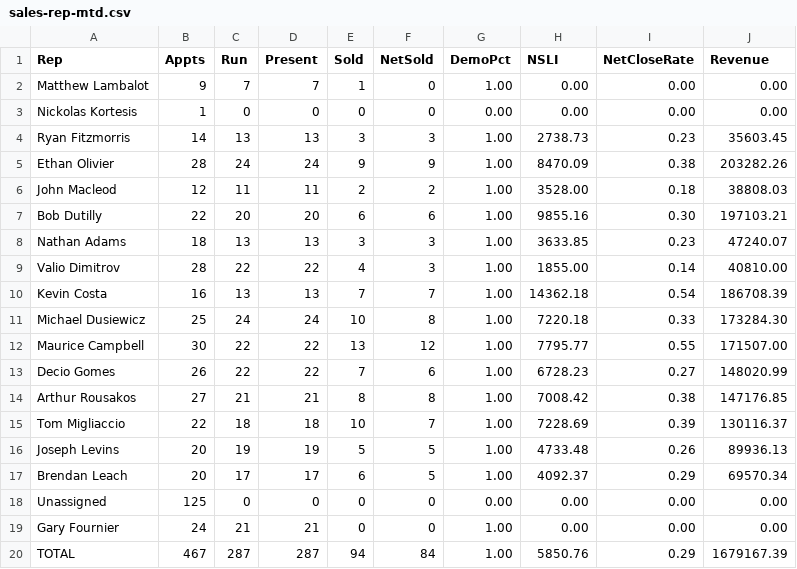
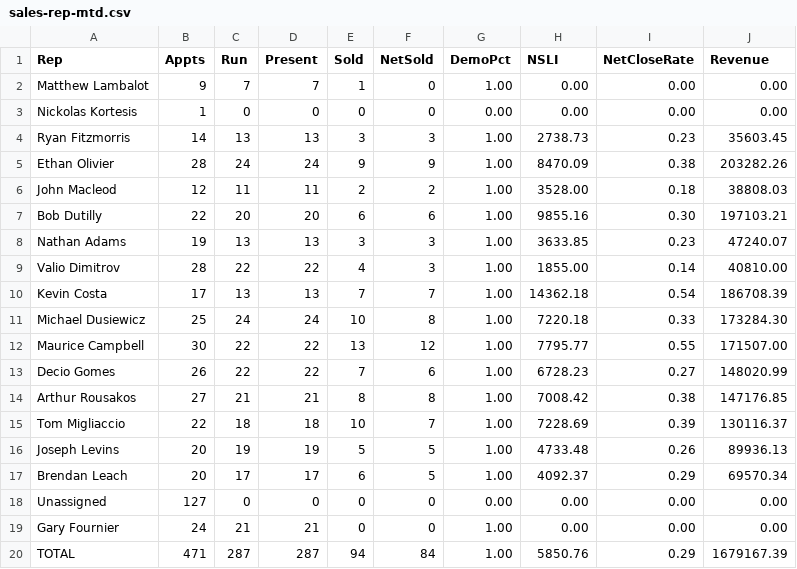
Before and after one commit to SeanSenno/rebath-sales-dashboard, a CSV file: data/sales-rep-mtd.csv, drawn as a sheet.

Commit message:
Daily refresh via Zap

```diff
--- a/data/sales-rep-mtd.csv
+++ b/data/sales-rep-mtd.csv
@@ -7,5 +7,5 @@ John Macleod,12,11,11,2,2,1.00,3528.00,0.18,38808.03
 Bob Dutilly,22,20,20,6,6,1.00,9855.16,0.30,197103.21
-Nathan Adams,18,13,13,3,3,1.00,3633.85,0.23,47240.07
+Nathan Adams,19,13,13,3,3,1.00,3633.85,0.23,47240.07
 Valio Dimitrov,28,22,22,4,3,1.00,1855.00,0.14,40810.00
-Kevin Costa,16,13,13,7,7,1.00,14362.18,0.54,186708.39
+Kevin Costa,17,13,13,7,7,1.00,14362.18,0.54,186708.39
 Michael Dusiewicz,25,24,24,10,8,1.00,7220.18,0.33,173284.30
@@ -17,4 +17,4 @@ Joseph Levins,20,19,19,5,5,1.00,4733.48,0.26,89936.13
 Brendan Leach,20,17,17,6,5,1.00,4092.37,0.29,69570.34
-Unassigned,125,0,0,0,0,0.00,0.00,0.00,0.00
+Unassigned,127,0,0,0,0,0.00,0.00,0.00,0.00
 Gary Fournier,24,21,21,0,0,1.00,0.00,0.00,0.00
-TOTAL,467,287,287,94,84,1.00,5850.76,0.29,1679167.39
+TOTAL,471,287,287,94,84,1.00,5850.76,0.29,1679167.39
```
